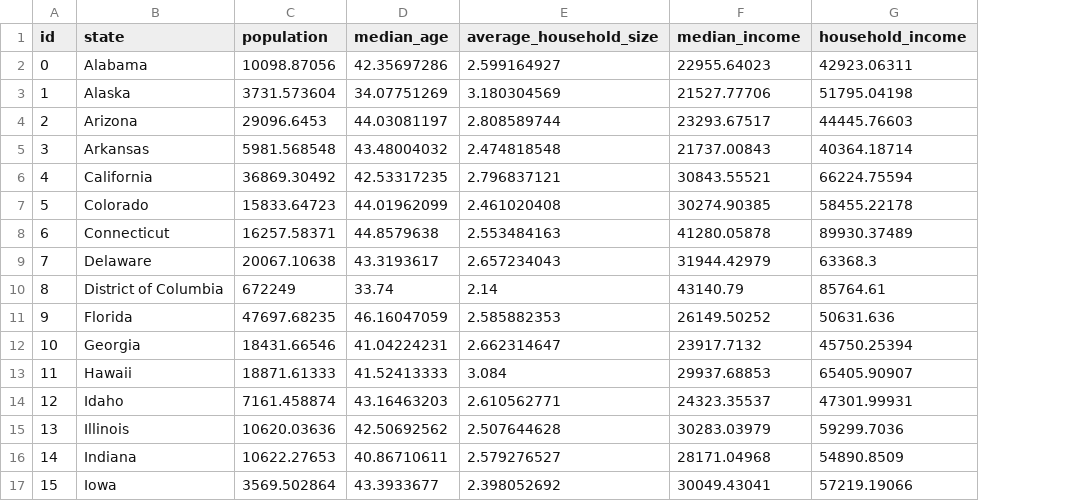
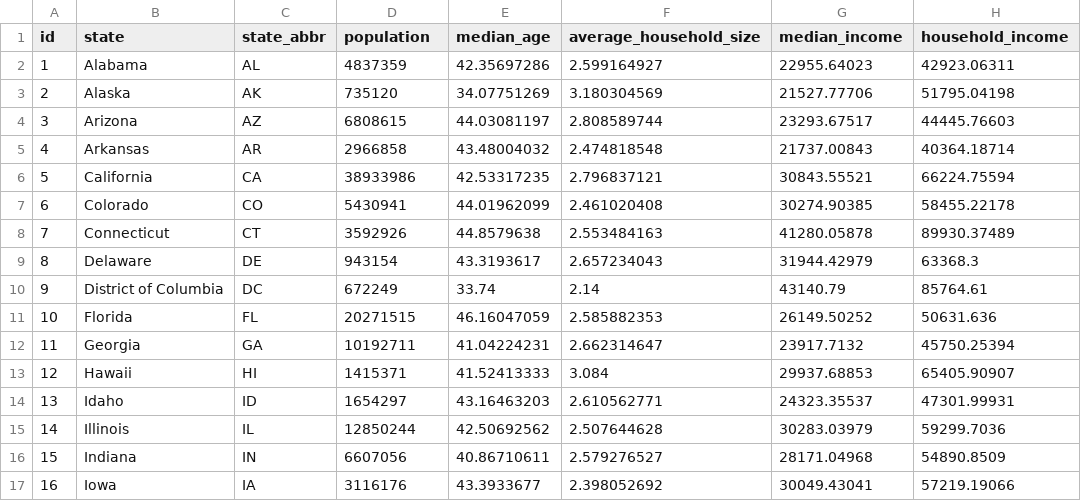
Before and after one commit to ddcruz/project-2, a CSV file: store/data/state_demographic_data.csv, drawn as a sheet; only a part is shown; addresses are those after the commit; the diff covers the shown part only; the diff names each change by its address in the sheet, - before the commit and + after, or states it on an @@ line.

```diff
--- a/store/data/state_demographic_data.csv
+++ b/store/data/state_demographic_data.csv
+column C (state_abbr), rows 2-17: AL | AK | AZ | AR | CA | CO | CT | DE | DC | FL | GA | HI | ID | IL | IN | IA
-A2 (id): 0
+A2 (id): 1
-D2 (population): 10098.87056
+D2 (population): 4837359
-A3 (id): 1
+A3 (id): 2
-D3 (population): 3731.573604
+D3 (population): 735120
-A4 (id): 2
+A4 (id): 3
-D4 (population): 29096.6453
+D4 (population): 6808615
-A5 (id): 3
+A5 (id): 4
-D5 (population): 5981.568548
+D5 (population): 2966858
-A6 (id): 4
+A6 (id): 5
-D6 (population): 36869.30492
+D6 (population): 38933986
-A7 (id): 5
+A7 (id): 6
-D7 (population): 15833.64723
+D7 (population): 5430941
-A8 (id): 6
+A8 (id): 7
-D8 (population): 16257.58371
+D8 (population): 3592926
-A9 (id): 7
+A9 (id): 8
-D9 (population): 20067.10638
+D9 (population): 943154
-A10 (id): 8
+A10 (id): 9
-A11 (id): 9
+A11 (id): 10
-D11 (population): 47697.68235
+D11 (population): 20271515
-A12 (id): 10
+A12 (id): 11
-D12 (population): 18431.66546
+D12 (population): 10192711
-A13 (id): 11
+A13 (id): 12
-D13 (population): 18871.61333
+D13 (population): 1415371
-A14 (id): 12
+A14 (id): 13
-D14 (population): 7161.458874
+D14 (population): 1654297
-A15 (id): 13
+A15 (id): 14
-D15 (population): 10620.03636
+D15 (population): 12850244
-A16 (id): 14
+A16 (id): 15
-D16 (population): 10622.27653
+D16 (population): 6607056
-A17 (id): 15
+A17 (id): 16
-D17 (population): 3569.502864
+D17 (population): 3116176
```
Also changed, not shown: 70 edited cells elsewhere in this file, store/data/state_demo_noheaders.csv, 7 other files.
